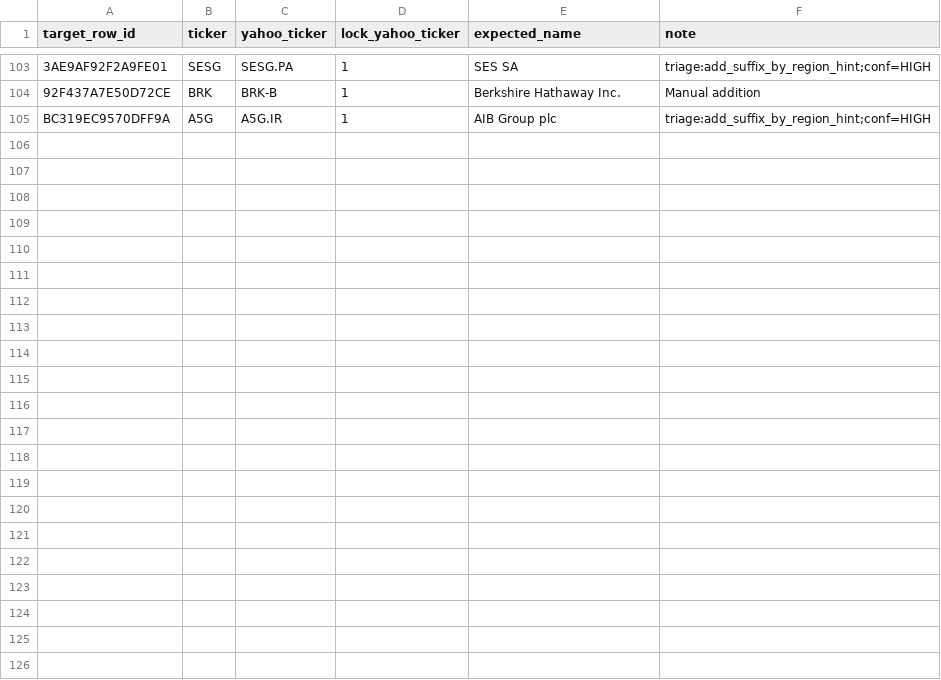
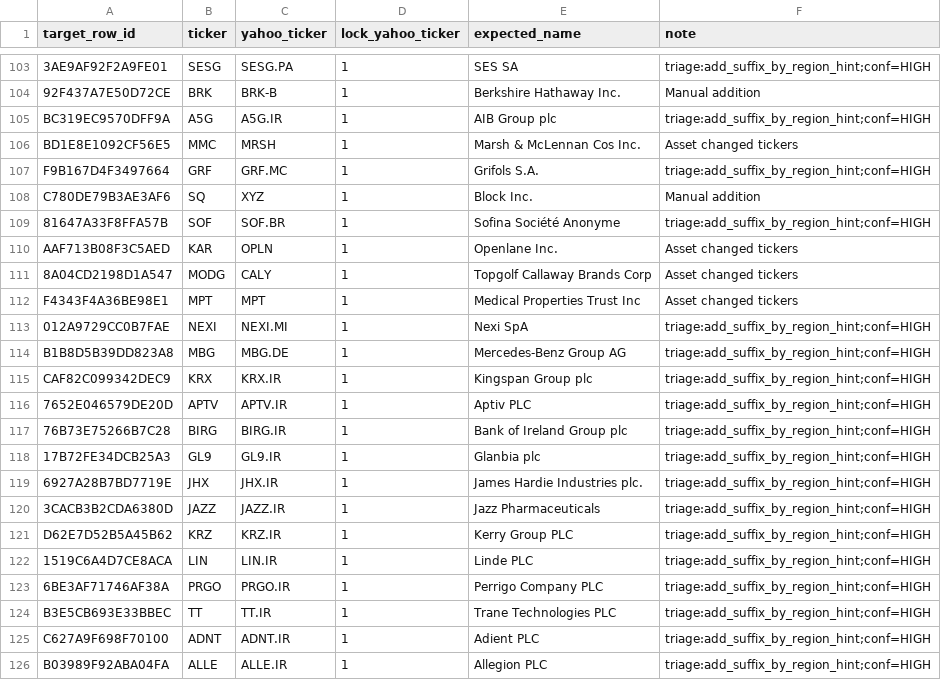
Before and after one commit to atorossian/alpha-edge, a CSV file: data/universe/universe_overrides.csv, drawn as a sheet; only a part is shown, gaps mark what is left out; the diff names each change by its address in the sheet, - before the commit and + after, or states it on an @@ line.

Commit message:
Update universe data, add ingest failures & jobs
Add ingest failure logs for 2026-02-08, 02-09 and 02-10; update universe files and snapshots to reflect ticker changes and triage hints (e.g. APTV, GRF, MMC and multiple IR/MI/BR suffixes) and refresh ingest_force_refresh list. Clear suggested_overrides and triage_report outputs, add engine_v1_inventory.txt, and introduce a new quarantine analysis job (run_quarantine_analysis) while updating related job scripts, CLI pipeline command, and portfolio engines (execution/reinvest) to support these changes.

```diff
--- a/data/universe/universe_overrides.csv
+++ b/data/universe/universe_overrides.csv
+row 106: BD1E8E1092CF56E5 | MMC | MRSH | 1 | Marsh & McLennan Cos Inc. | Asset changed tickers
+row 107: F9B167D4F3497664 | GRF | GRF.MC | 1 | Grifols S.A. | triage:add_suffix_by_region_hint;conf=HIGH
+row 108: C780DE79B3AE3AF6 | SQ | XYZ | 1 | Block Inc. | Manual addition
+row 109: 81647A33F8FFA57B | SOF | SOF.BR | 1 | Sofina Société Anonyme | triage:add_suffix_by_region_hint;conf=HIGH
+row 110: AAF713B08F3C5AED | KAR | OPLN | 1 | Openlane Inc. | Asset changed tickers
+row 111: 8A04CD2198D1A547 | MODG | CALY | 1 | Topgolf Callaway Brands Corp | Asset changed tickers
+row 112: F4343F4A36BE98E1 | MPT | MPT | 1 | Medical Properties Trust Inc | Asset changed tickers
+row 113: 012A9729CC0B7FAE | NEXI | NEXI.MI | 1 | Nexi SpA | triage:add_suffix_by_region_hint;conf=HIGH
+row 114: B1B8D5B39DD823A8 | MBG | MBG.DE | 1 | Mercedes-Benz Group AG | triage:add_suffix_by_region_hint;conf=HIGH
+row 115: CAF82C099342DEC9 | KRX | KRX.IR | 1 | Kingspan Group plc | triage:add_suffix_by_region_hint;conf=HIGH
+row 116: 7652E046579DE20D | APTV | APTV.IR | 1 | Aptiv PLC | triage:add_suffix_by_region_hint;conf=HIGH
+row 117: 76B73E75266B7C28 | BIRG | BIRG.IR | 1 | Bank of Ireland Group plc | triage:add_suffix_by_region_hint;conf=HIGH
+row 118: 17B72FE34DCB25A3 | GL9 | GL9.IR | 1 | Glanbia plc | triage:add_suffix_by_region_hint;conf=HIGH
+row 119: 6927A28B7BD7719E | JHX | JHX.IR | 1 | James Hardie Industries plc. | triage:add_suffix_by_region_hint;conf=HIGH
+row 120: 3CACB3B2CDA6380D | JAZZ | JAZZ.IR | 1 | Jazz Pharmaceuticals | triage:add_suffix_by_region_hint;conf=HIGH
+row 121: D62E7D52B5A45B62 | KRZ | KRZ.IR | 1 | Kerry Group PLC | triage:add_suffix_by_region_hint;conf=HIGH
+row 122: 1519C6A4D7CE8ACA | LIN | LIN.IR | 1 | Linde PLC | triage:add_suffix_by_region_hint;conf=HIGH
+row 123: 6BE3AF71746AF38A | PRGO | PRGO.IR | 1 | Perrigo Company PLC | triage:add_suffix_by_region_hint;conf=HIGH
+row 124: B3E5CB693E33BBEC | TT | TT.IR | 1 | Trane Technologies PLC | triage:add_suffix_by_region_hint;conf=HIGH
+row 125: C627A9F698F70100 | ADNT | ADNT.IR | 1 | Adient PLC | triage:add_suffix_by_region_hint;conf=HIGH
+row 126: B03989F92ABA04FA | ALLE | ALLE.IR | 1 | Allegion PLC | triage:add_suffix_by_region_hint;conf=HIGH
```
Also changed, not shown: data/universe/universe.csv, 15 other files.
